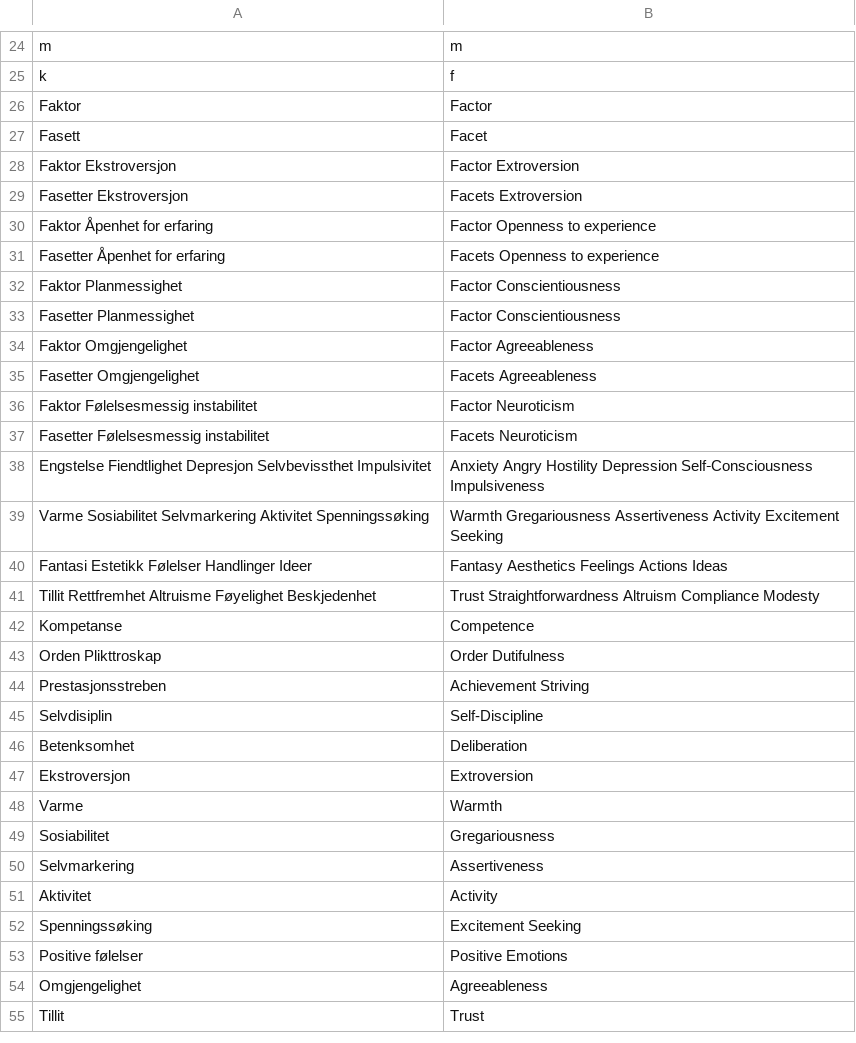
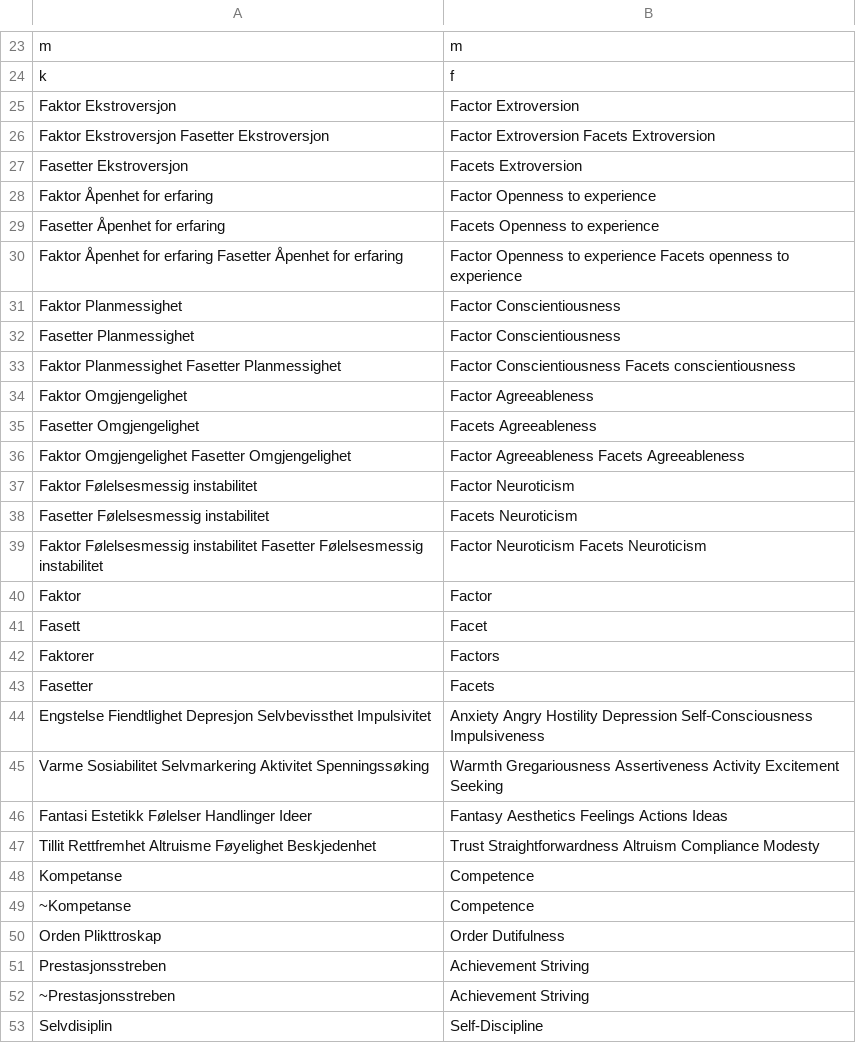
Before and after one commit to rolfmblindgren/MMPI, a CSV file: neo-pidict.csv, drawn as a sheet; only a part is shown, gaps mark what is left out; the shorter side is filled out with more unchanged rows; the diff covers the shown part only.

Commit message:
lagt til ord

```diff
--- a/neo-pidict.csv
+++ b/neo-pidict.csv
@@ -25,5 +24,4 @@ m,m
 k,f
-Faktor,Factor
-Fasett,Facet
 Faktor Ekstroversjon,Factor Extroversion
+Faktor Ekstroversjon Fasetter Ekstroversjon,Factor Extroversion Facets Extroversion
 Fasetter Ekstroversjon,Facets Extroversion
@@ -31,8 +29,16 @@ Faktor Åpenhet for erfaring,Factor Openness to experience
 Fasetter Åpenhet for erfaring,Facets Openness to experience
+Faktor Åpenhet for erfaring Fasetter Åpenhet for erfaring,Factor Openness to experience Facets openness to experience
 Faktor Planmessighet,Factor Conscientiousness
 Fasetter Planmessighet,Factor Conscientiousness
+Faktor Planmessighet Fasetter Planmessighet,Factor Conscientiousness Facets conscientiousness
 Faktor Omgjengelighet,Factor Agreeableness
 Fasetter Omgjengelighet,Facets Agreeableness
+Faktor Omgjengelighet Fasetter Omgjengelighet, Factor Agreeableness Facets Agreeableness
 Faktor Følelsesmessig instabilitet,Factor Neuroticism
 Fasetter Følelsesmessig instabilitet,Facets Neuroticism
+Faktor Følelsesmessig instabilitet Fasetter Følelsesmessig instabilitet,Factor Neuroticism Facets Neuroticism
+Faktor,Factor
+Fasett,Facet
+Faktorer,Factors
+Fasetter,Facets
 Engstelse Fiendtlighet Depresjon Selvbevissthet Impulsivitet,Anxiety Angry Hostility Depression Self‑Consciousness Impulsiveness
@@ -42,3 +48,5 @@ Tillit Rettfremhet Altruisme Føyelighet Beskjedenhet,Trust Straightforwardness
 Kompetanse ,Competence
+~Kompetanse,Competence
 Orden Plikttroskap,Order Dutifulness
 Prestasjonsstreben ,Achievement Striving
+~Prestasjonsstreben,Achievement Striving
```
Also changed, not shown: 4 added rows and 1 removed row elsewhere in this file.
